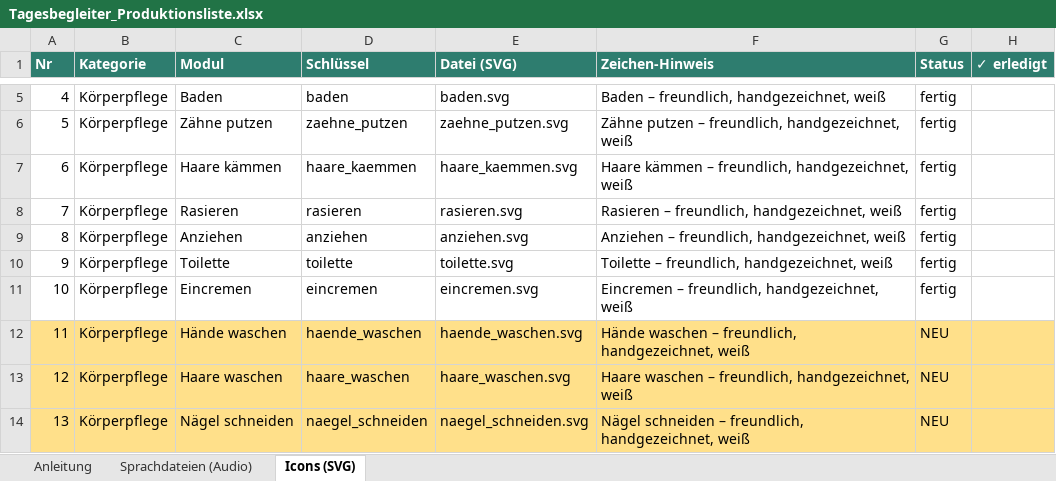
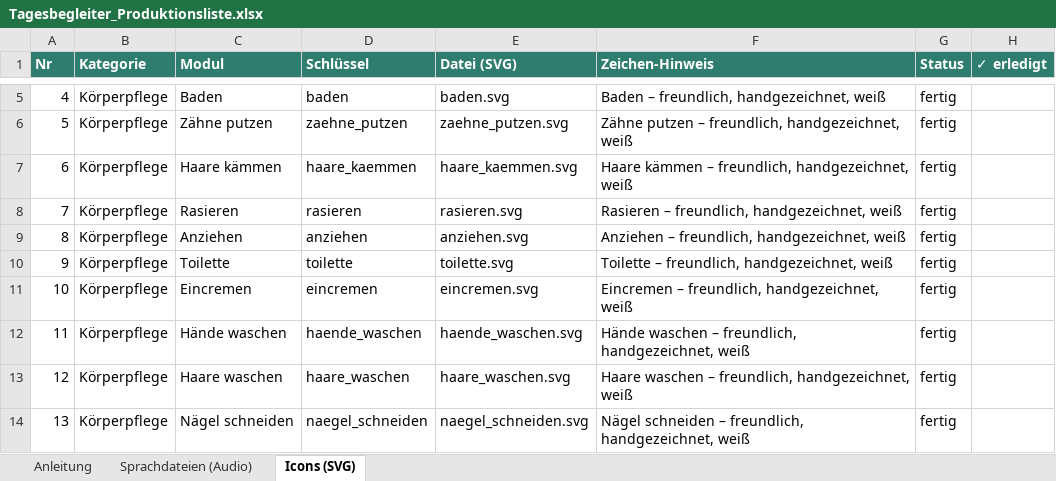
Before and after one commit to andischwaiger87-oss/Tagesplaner, an Excel workbook: Tagesbegleiter_Produktionsliste.xlsx, sheet Icons (SVG), drawn as a sheet; only a part is shown, gaps mark what is left out; values as stored, in another font and other column widths than the file's, no borders; the diff covers the shown part only; the diff names each change by its address in the sheet, - before the commit and + after, or states it on an @@ line.

```diff
--- a/Tagesbegleiter_Produktionsliste.xlsx (sheet Icons (SVG))
+++ b/Tagesbegleiter_Produktionsliste.xlsx (sheet Icons (SVG))
-A12:H14 fill: #FFE08A
+A12:H14 fill: none
-G12:G14 (Status): NEU
+G12:G14 (Status): fertig
```
Also changed, not shown: 50 added rows, 52 edited cells and cell formats elsewhere in this sheet, sheet Sprachdateien (Audio), sheet Anleitung, 4 other files.
